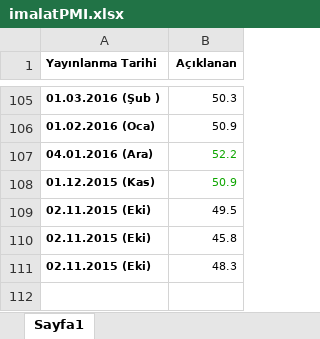
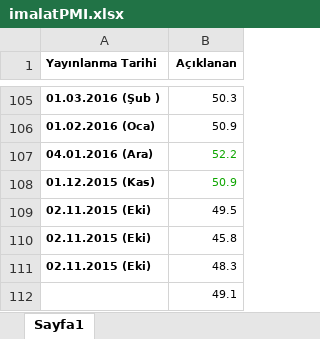
Before and after one commit to kaboya19/BuyumeTahmin, an Excel workbook: imalatPMI.xlsx, sheet Sayfa1, drawn as a sheet; only a part is shown, gaps mark what is left out; values as stored, in another font and other column widths than the file's, no borders; the diff names each change by its address in the sheet, - before the commit and + after, or states it on an @@ line.

```diff
--- a/imalatPMI.xlsx (sheet Sayfa1)
+++ b/imalatPMI.xlsx (sheet Sayfa1)
+row 112:  | 49.1
```
Also changed, not shown: 3 other files.
